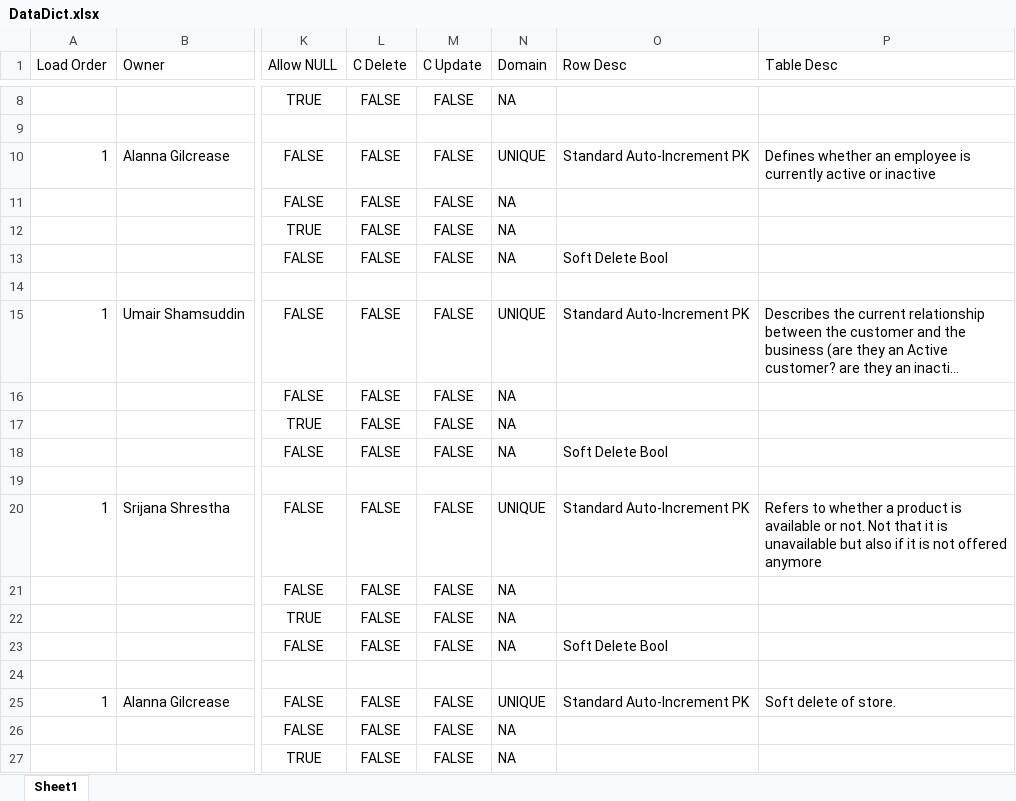
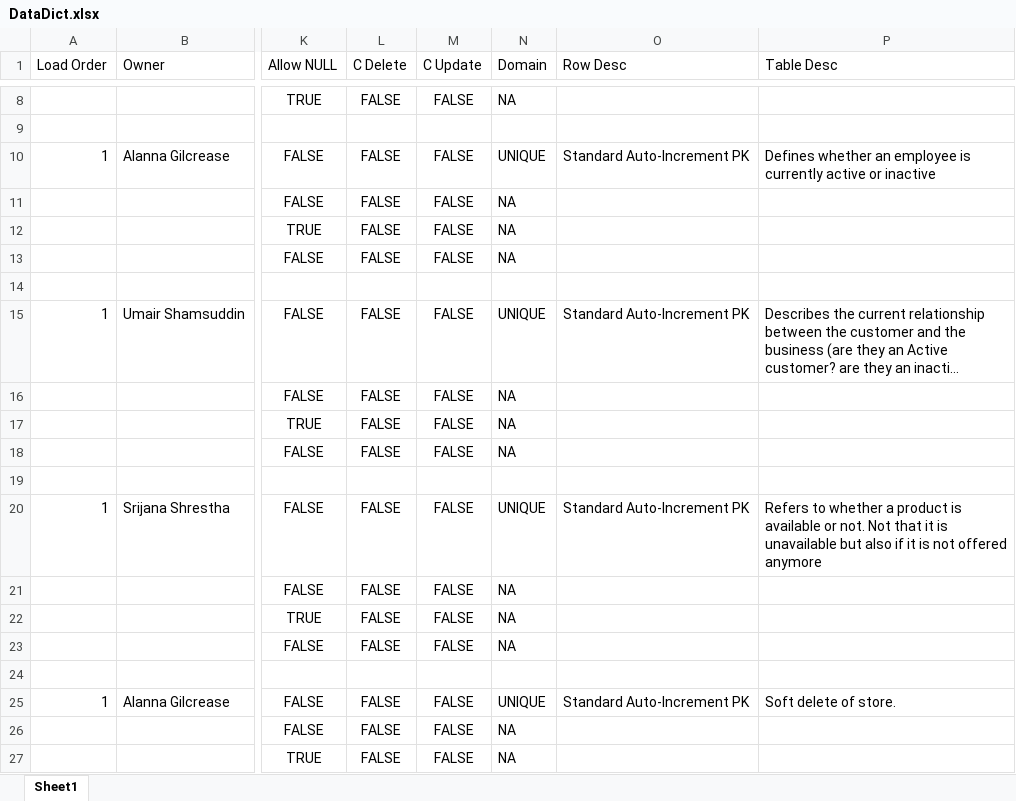
Before and after one commit to rebeccahut/TechspireProject, an Excel workbook: TechspireSite/TechspireSite/GeneratedFiles/DataDict.xlsx, sheet Sheet1, drawn as a sheet; only a part is shown, gaps mark what is left out; long unchanged cells end in …; values as stored, in another font and other column widths than the file's, no borders; table styles not drawn; the diff covers the shown part only; the diff names each change by its address in the sheet, - before the commit and + after, or states it on an @@ line.

Commit message:
Updated Data/Create/Bulk/GUI
- Kyle updated employees/employee-jobs
- Added graphs to GUI
- Regenerated orders/order-lines

```diff
--- a/TechspireSite/TechspireSite/GeneratedFiles/DataDict.xlsx (sheet Sheet1)
+++ b/TechspireSite/TechspireSite/GeneratedFiles/DataDict.xlsx (sheet Sheet1)
-O13 (Row Desc): Soft Delete Bool
+O13 (Row Desc): (empty)
-O18 (Row Desc): Soft Delete Bool
+O18 (Row Desc): (empty)
-O23 (Row Desc): Soft Delete Bool
+O23 (Row Desc): (empty)
```
Also changed, not shown: 1 added row and 15 edited cells elsewhere in this sheet, 54 other files.
